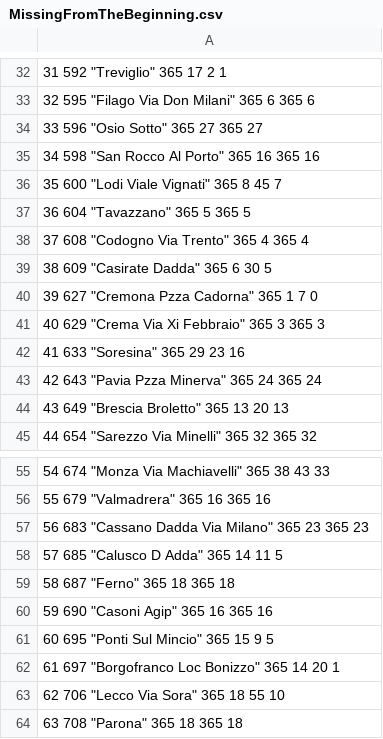
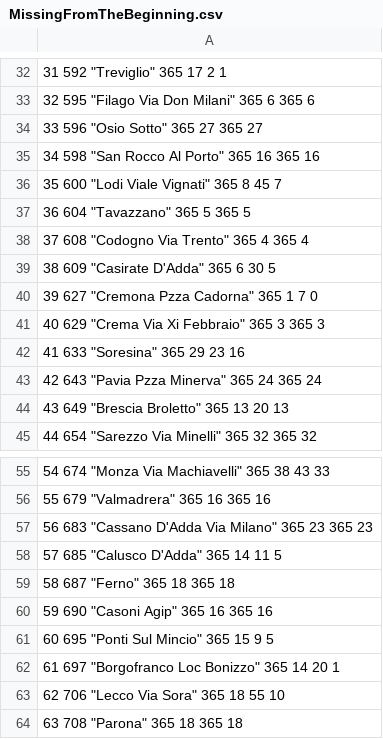
Before and after one commit to VinciGit00/GitTesi, a CSV file: DownloadData/MissingFromTheBeginning.csv, drawn as a sheet; only a part is shown, gaps mark what is left out.

```diff
--- a/DownloadData/MissingFromTheBeginning.csv
+++ b/DownloadData/MissingFromTheBeginning.csv
@@ -38,3 +38,3 @@
 "37" 608 "Codogno Via Trento" 365 4 365 4
-"38" 609 "Casirate Dadda" 365 6 30 5
+"38" 609 "Casirate D'Adda" 365 6 30 5
 "39" 627 "Cremona Pzza Cadorna" 365 1 7 0
@@ -56,4 +56,4 @@
 "55" 679 "Valmadrera" 365 16 365 16
-"56" 683 "Cassano Dadda Via Milano" 365 23 365 23
-"57" 685 "Calusco D Adda" 365 14 11 5
+"56" 683 "Cassano D'Adda Via Milano" 365 23 365 23
+"57" 685 "Calusco D'Adda" 365 14 11 5
 "58" 687 "Ferno" 365 18 365 18
```
Also changed, not shown: DownloadData/MissingTables/Missing2018.csv, DownloadData/MissingTables/Missing2019.csv, 11 other files.
